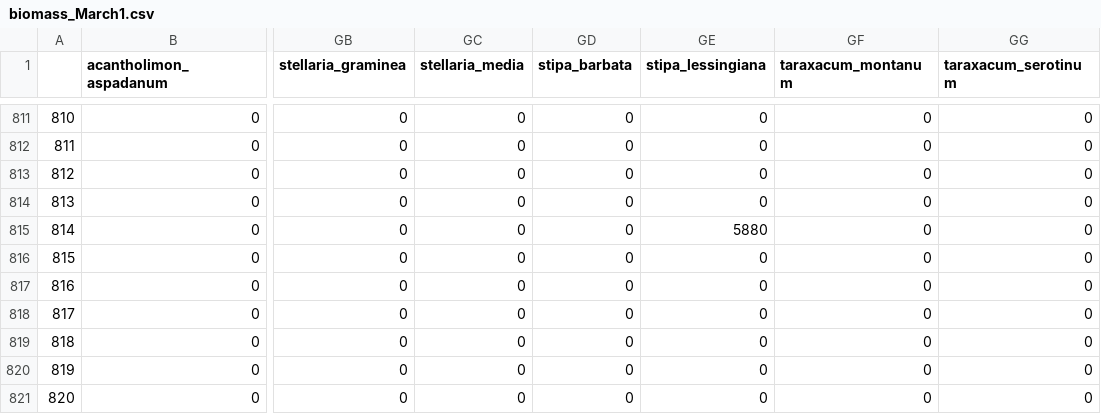
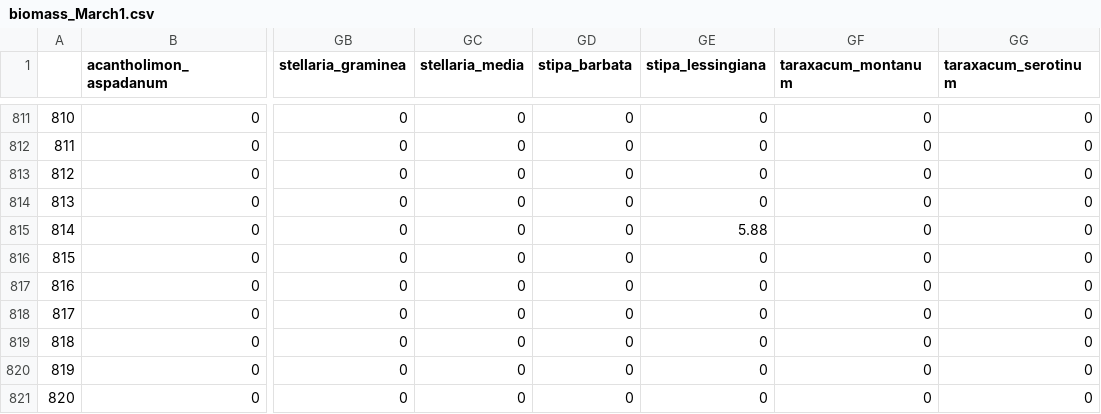
Before and after one commit to jaymicro/iran_data, a CSV file: biomass_March1.csv, drawn as a sheet; only a part is shown, gaps mark what is left out; the diff names each change by its address in the sheet, - before the commit and + after, or states it on an @@ line.

Commit message:
data and code edit

```diff
--- a/biomass_March1.csv
+++ b/biomass_March1.csv
-GE815 (stipa_lessingiana): 5880
+GE815 (stipa_lessingiana): 5.88
```
Also changed, not shown: 1 other file.
